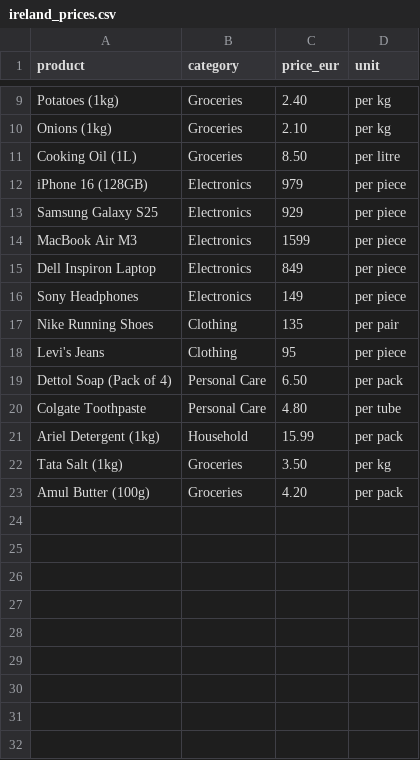
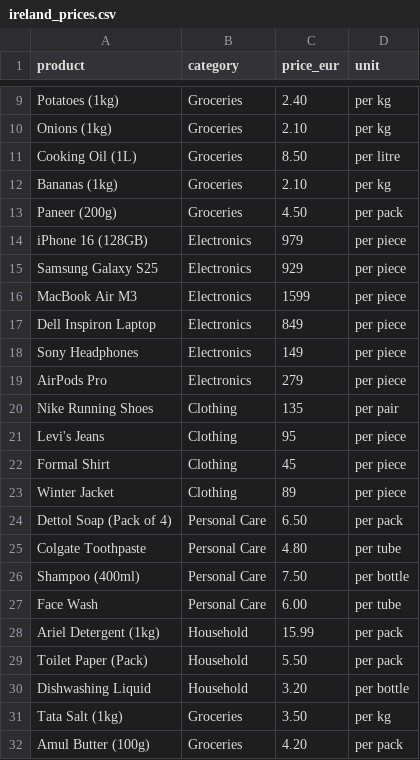
Before and after one commit to MuralitharanRB-04/Global_Cost_Intelligence, a CSV file: data/ireland_prices.csv, drawn as a sheet; only a part is shown, gaps mark what is left out; the diff names each change by its address in the sheet, - before the commit and + after, or states it on an @@ line.

```diff
--- a/data/ireland_prices.csv
+++ b/data/ireland_prices.csv
+row 12: Bananas (1kg) | Groceries | 2.10 | per kg
+row 13: Paneer (200g) | Groceries | 4.50 | per pack
+row 19: AirPods Pro | Electronics | 279 | per piece
+row 22: Formal Shirt | Clothing | 45 | per piece
+row 23: Winter Jacket | Clothing | 89 | per piece
+row 26: Shampoo (400ml) | Personal Care | 7.50 | per bottle
+row 27: Face Wash | Personal Care | 6.00 | per tube
+row 29: Toilet Paper (Pack) | Household | 5.50 | per pack
+row 30: Dishwashing Liquid | Household | 3.20 | per bottle
```
Also changed, not shown: data/india_prices.csv.
